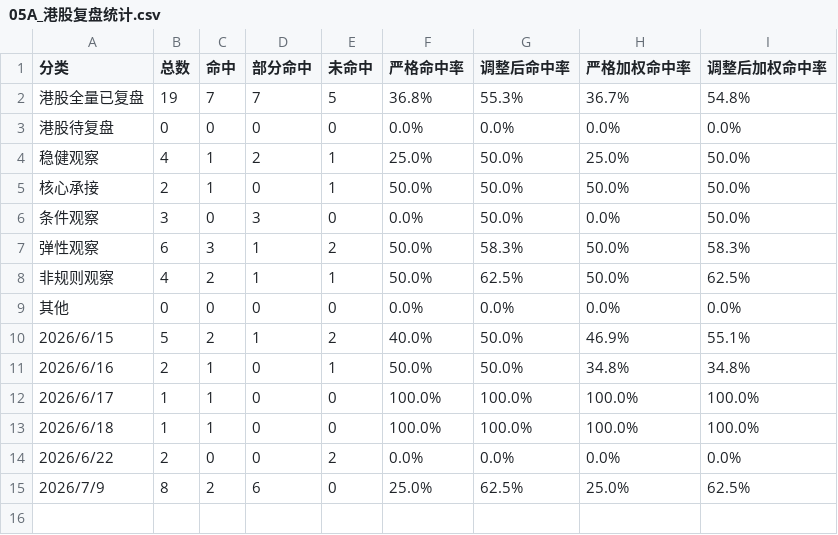
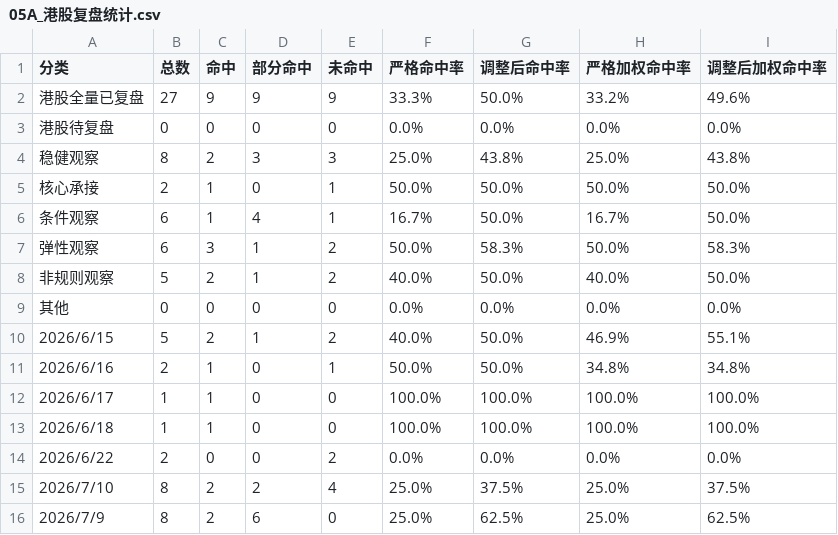
Before and after one commit to yuey4654-ux/stock, a CSV file: 每日交易工作台/05A_港股复盘统计.csv, drawn as a sheet.

```diff
--- a/每日交易工作台/05A_港股复盘统计.csv
+++ b/每日交易工作台/05A_港股复盘统计.csv
@@ -1,9 +1,9 @@
 "分类","总数","命中","部分命中","未命中","严格命中率","调整后命中率","严格加权命中率","调整后加权命中率"
-"港股全量已复盘","19","7","7","5","36.8%","55.3%","36.7%","54.8%"
+"港股全量已复盘","27","9","9","9","33.3%","50.0%","33.2%","49.6%"
 "港股待复盘","0","0","0","0","0.0%","0.0%","0.0%","0.0%"
-"稳健观察","4","1","2","1","25.0%","50.0%","25.0%","50.0%"
+"稳健观察","8","2","3","3","25.0%","43.8%","25.0%","43.8%"
 "核心承接","2","1","0","1","50.0%","50.0%","50.0%","50.0%"
-"条件观察","3","0","3","0","0.0%","50.0%","0.0%","50.0%"
+"条件观察","6","1","4","1","16.7%","50.0%","16.7%","50.0%"
 "弹性观察","6","3","1","2","50.0%","58.3%","50.0%","58.3%"
-"非规则观察","4","2","1","1","50.0%","62.5%","50.0%","62.5%"
+"非规则观察","5","2","1","2","40.0%","50.0%","40.0%","50.0%"
 "其他","0","0","0","0","0.0%","0.0%","0.0%","0.0%"
@@ -14,2 +14,3 @@
 "2026/6/22","2","0","0","2","0.0%","0.0%","0.0%","0.0%"
+"2026/7/10","8","2","2","4","25.0%","37.5%","25.0%","37.5%"
 "2026/7/9","8","2","6","0","25.0%","62.5%","25.0%","62.5%"
```
Also changed, not shown: prediction_tracking/daily_predictions.csv, prediction_tracking/daily_review_summary.csv, 19 other files.
